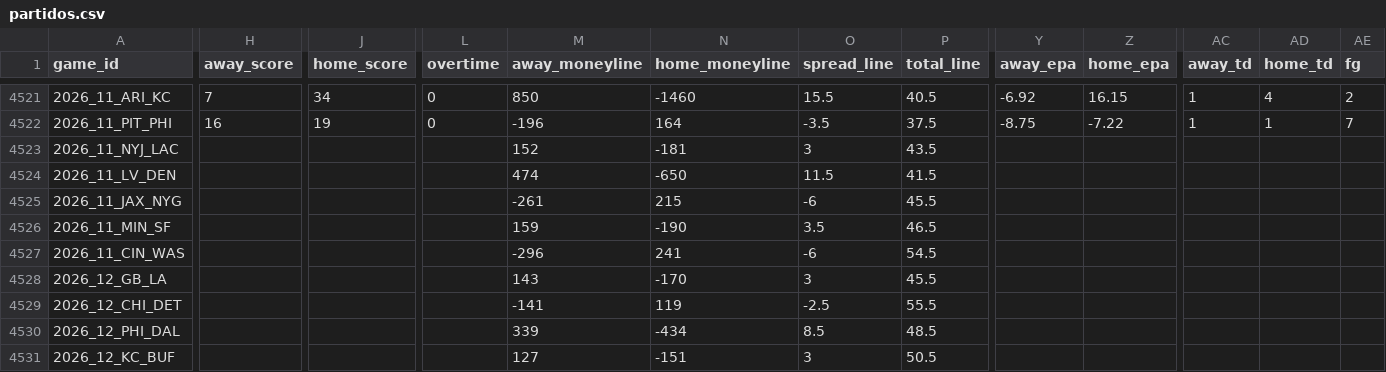
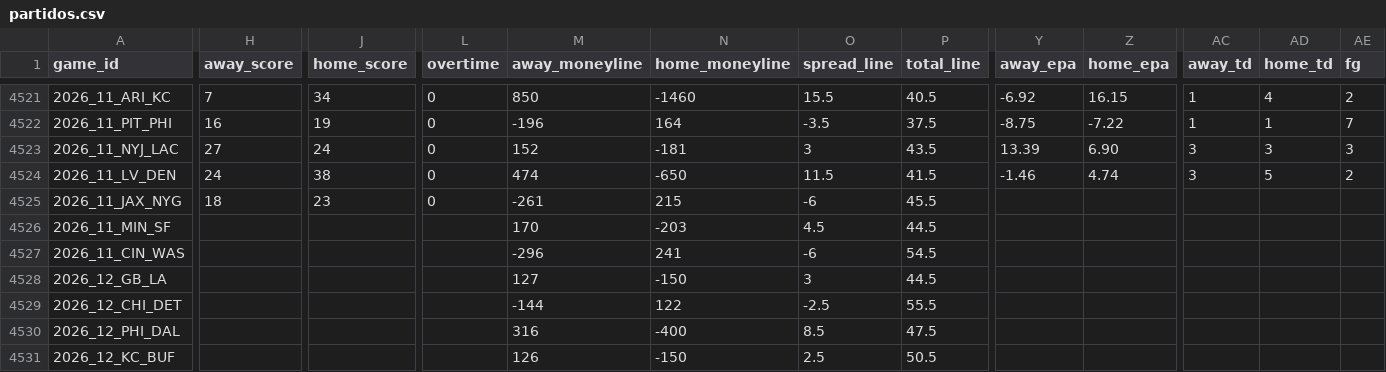
Before and after one commit to angel14-lab/simulador-nfl, a CSV file: datos/partidos.csv, drawn as a sheet; only a part is shown, gaps mark what is left out; the diff covers the shown part only; the diff names each change by its address in the sheet, - before the commit and + after, or states it on an @@ line.

```diff
--- a/datos/partidos.csv
+++ b/datos/partidos.csv
-H4523 (away_score): (empty)
+H4523 (away_score): 27
-J4523 (home_score): (empty)
+J4523 (home_score): 24
-L4523:L4525 (overtime): (empty)
+L4523:L4525 (overtime): 0
-Y4523 (away_epa): (empty)
+Y4523 (away_epa): 13.39
-Z4523 (home_epa): (empty)
+Z4523 (home_epa): 6.90
-AC4523:AC4524 (away_td): (empty)
+AC4523:AC4524 (away_td): 3
-AD4523 (home_td): (empty)
+AD4523 (home_td): 3
-AE4523 (fg): (empty)
+AE4523 (fg): 3
-H4524 (away_score): (empty)
+H4524 (away_score): 24
-J4524 (home_score): (empty)
+J4524 (home_score): 38
-Y4524 (away_epa): (empty)
+Y4524 (away_epa): -1.46
-Z4524 (home_epa): (empty)
+Z4524 (home_epa): 4.74
-AD4524 (home_td): (empty)
+AD4524 (home_td): 5
-AE4524 (fg): (empty)
+AE4524 (fg): 2
-H4525 (away_score): (empty)
+H4525 (away_score): 18
-J4525 (home_score): (empty)
+J4525 (home_score): 23
-M4526 (away_moneyline): 159
+M4526 (away_moneyline): 170
-N4526 (home_moneyline): -190
+N4526 (home_moneyline): -203
-O4526 (spread_line): 3.5
+O4526 (spread_line): 4.5
-P4526 (total_line): 46.5
+P4526 (total_line): 44.5
-M4528 (away_moneyline): 143
+M4528 (away_moneyline): 127
-N4528 (home_moneyline): -170
+N4528 (home_moneyline): -150
-P4528 (total_line): 45.5
+P4528 (total_line): 44.5
-M4529 (away_moneyline): -141
+M4529 (away_moneyline): -144
-N4529 (home_moneyline): 119
+N4529 (home_moneyline): 122
-M4530 (away_moneyline): 339
+M4530 (away_moneyline): 316
-N4530 (home_moneyline): -434
+N4530 (home_moneyline): -400
-P4530 (total_line): 48.5
+P4530 (total_line): 47.5
-M4531 (away_moneyline): 127
+M4531 (away_moneyline): 126
-N4531 (home_moneyline): -151
+N4531 (home_moneyline): -150
-O4531 (spread_line): 3
+O4531 (spread_line): 2.5
```
Also changed, not shown: 48 edited cells elsewhere in this file, 10 other files.
